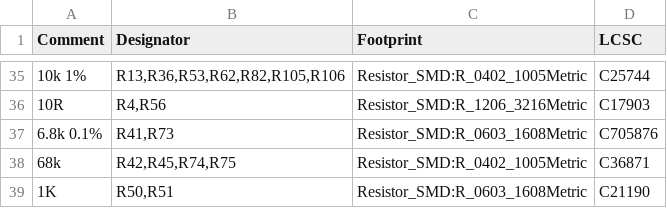
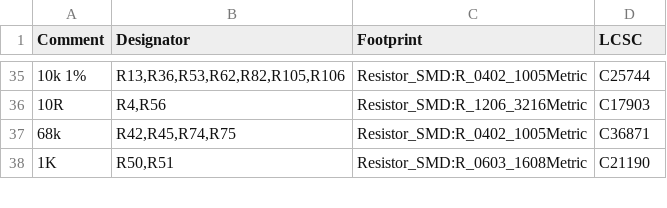
Before and after one commit to rusefi/rusefi-hardware, a CSV file: lambda-x2/export/rev1/lambda-x2_JLCBOM-cheaper.csv, drawn as a sheet; only a part is shown, gaps mark what is left out.

Commit message:
do not fab 4.2

```diff
--- a/lambda-x2/export/rev1/lambda-x2_JLCBOM-cheaper.csv
+++ b/lambda-x2/export/rev1/lambda-x2_JLCBOM-cheaper.csv
@@ -36,3 +36,2 @@ Comment,Designator,Footprint,LCSC
 "10R","R4,R56","Resistor_SMD:R_1206_3216Metric","C17903"
-"6.8k 0.1%","R41,R73","Resistor_SMD:R_0603_1608Metric","C705876"
 "68k","R42,R45,R74,R75","Resistor_SMD:R_0402_1005Metric","C36871"
```
